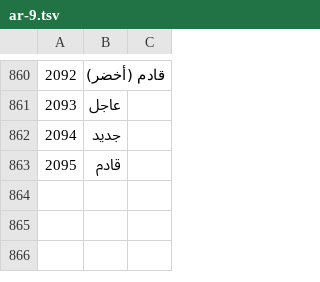
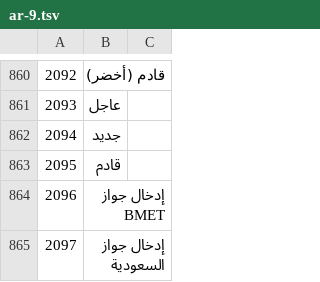
Before and after one commit to sjn6t9/migV33, a TSV file: i18n/parts/ar-9.tsv, drawn as a sheet; only a part is shown, gaps mark what is left out; the diff names each change by its address in the sheet, - before the commit and + after, or states it on an @@ line.

```diff
--- a/i18n/parts/ar-9.tsv
+++ b/i18n/parts/ar-9.tsv
+row 864: 2096 | إدخال جواز BMET
+row 865: 2097 | إدخال جواز السعودية
```
Also changed, not shown: i18n/ar.tsv, i18n/bn.tsv, 14 other files.
